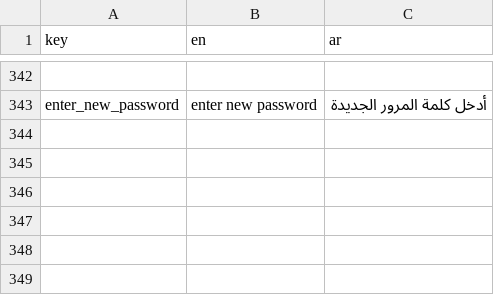
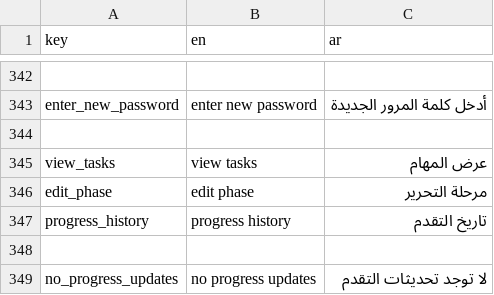
Before and after one commit to El-Baltagy/mkaweel, a CSV file: assets/l10n/translations.csv, drawn as a sheet; only a part is shown, gaps mark what is left out; the diff names each change by its address in the sheet, - before the commit and + after, or states it on an @@ line.

Commit message:
concise commit message:
implement Project Phase Updates history and enhance Phase Details UI

- **Projects Feature**:
    - Implement `ProjectPhaseUpdatePage` to display a timeline of progress updates with skeleton loading, error handling, and empty state UI.
    - Add `_ProgressHistoryItem` and `_PhotoGallery` widgets for detailed phase update visualization.
    - Update `ProjectPhaseUpdateRouteArgs` to require `phaseId` and `projectsCubit`.
    - Enhance `ProjectPhaseCard` with new action buttons: "Edit Phase", "View Tasks", and "View Updates and Progress".
    - Extract `BuildPhaseBtn` into a standalone widget for consistency.

- **State Management & Services**:
    - Add `getPjPhaseUpdateState` to `ProjectsState` and implement `getPhaseUpdatesFunc` in `ProjectsCubit`.
    - Implement `getPhaseUpdatesServ` in `ProjectsService` and `getPhaseUpdatesApi` in `ProjectsRepo`.
    - Register new API endpoint `getPhaseUpdates` and cache constants for phase updates.

- **UI & UX**:
    - Add `EntranceFader` animation to the admin bottom navigation bar.
    - Make `enableAnimation` parameter optional in `EntranceFader`.
    - Remove redundant manual sync button from `TasksScreen` AppBar.

- **Miscellaneous**:
    - Standardize imports and clean up "TODO" comments in project-related screens.
    - Update `route.gr.dart` with new routing arguments for phase updates.

```diff
--- a/assets/l10n/translations.csv
+++ b/assets/l10n/translations.csv
+row 344: (empty)
+row 345: view_tasks | view tasks | عرض المهام
+row 346: edit_phase | edit phase | مرحلة التحرير
+row 347: progress_history | progress history | تاريخ التقدم
+row 348: (empty)
+row 349: no_progress_updates | no progress updates | لا توجد تحديثات التقدم
```
Also changed, not shown: 18 other files.
